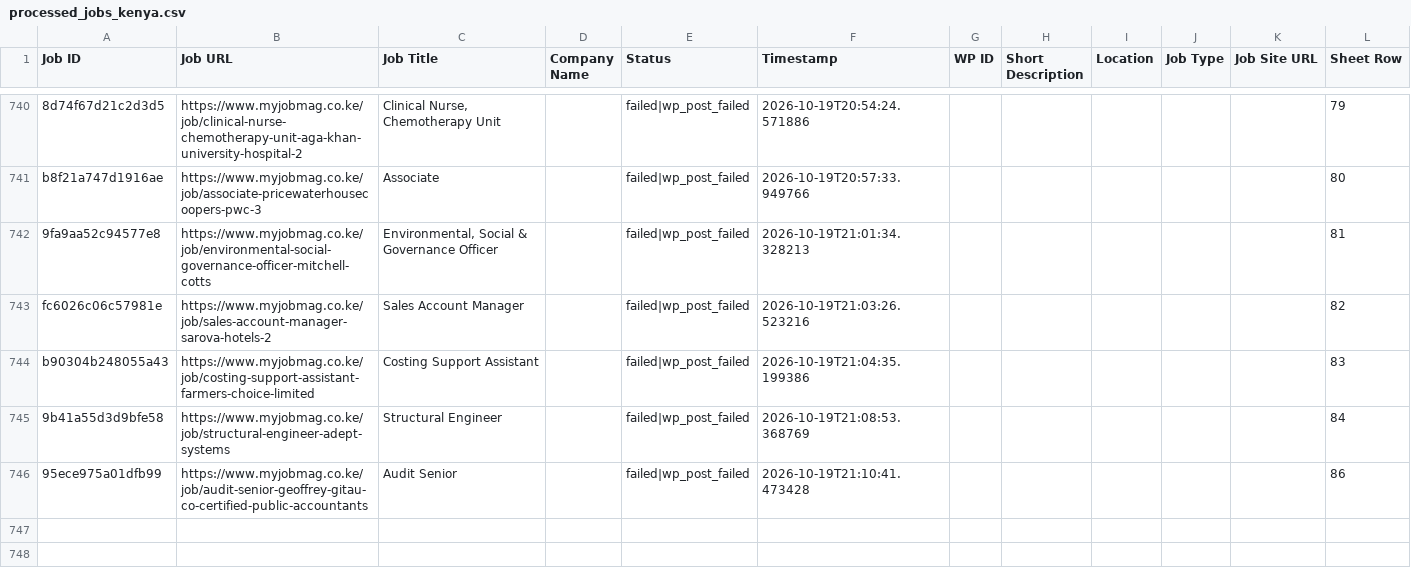
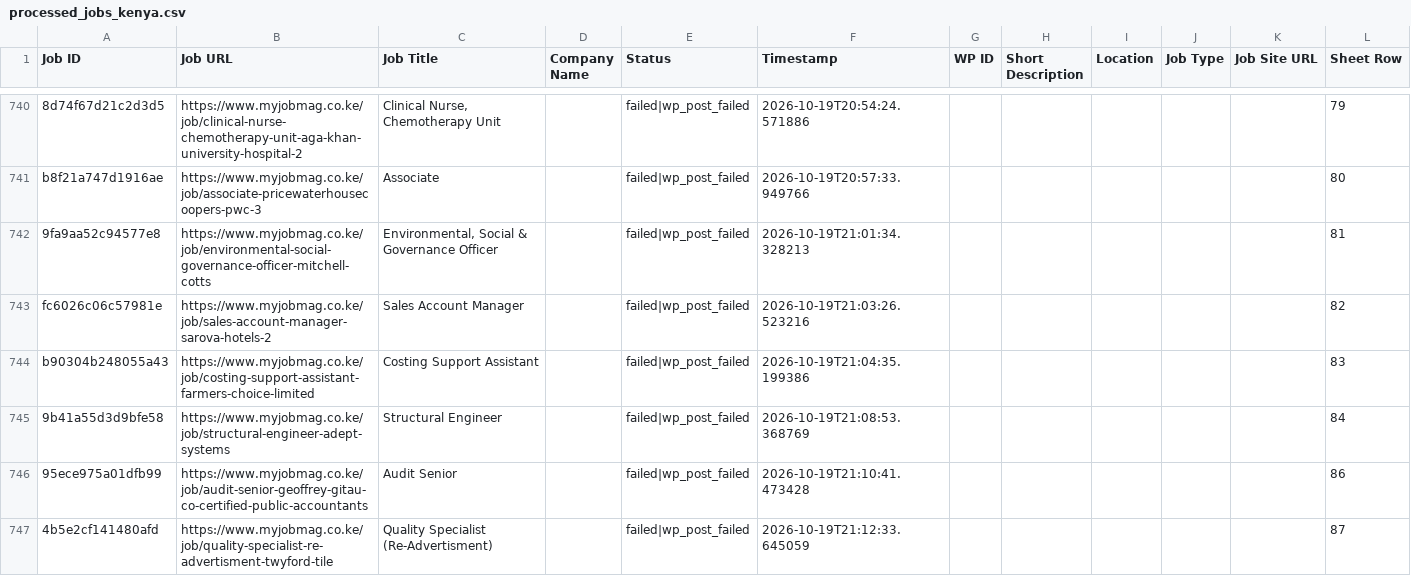
Before and after one commit to projectfetcher/ke, a CSV file: processed_jobs_kenya.csv, drawn as a sheet; only a part is shown, gaps mark what is left out; the diff names each change by its address in the sheet, - before the commit and + after, or states it on an @@ line.

```diff
--- a/processed_jobs_kenya.csv
+++ b/processed_jobs_kenya.csv
+row 747: 4b5e2cf141480afd | https://www.myjobmag.co.ke/job/quality-specialist-re-advertisment-twyford-tile | Quality Specialist (Re-Advertisment) |  | failed|wp_post_failed | 2026-10-19T21:12:33.645059 |  |  |  |  |  | 87
```
